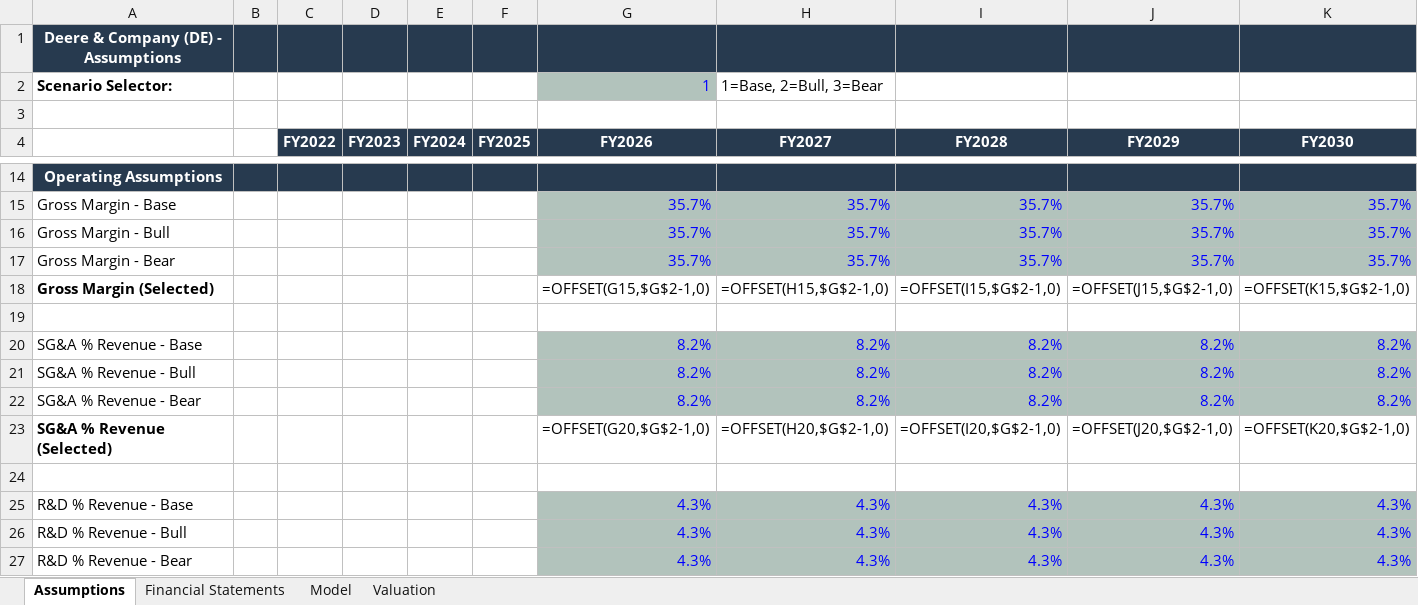
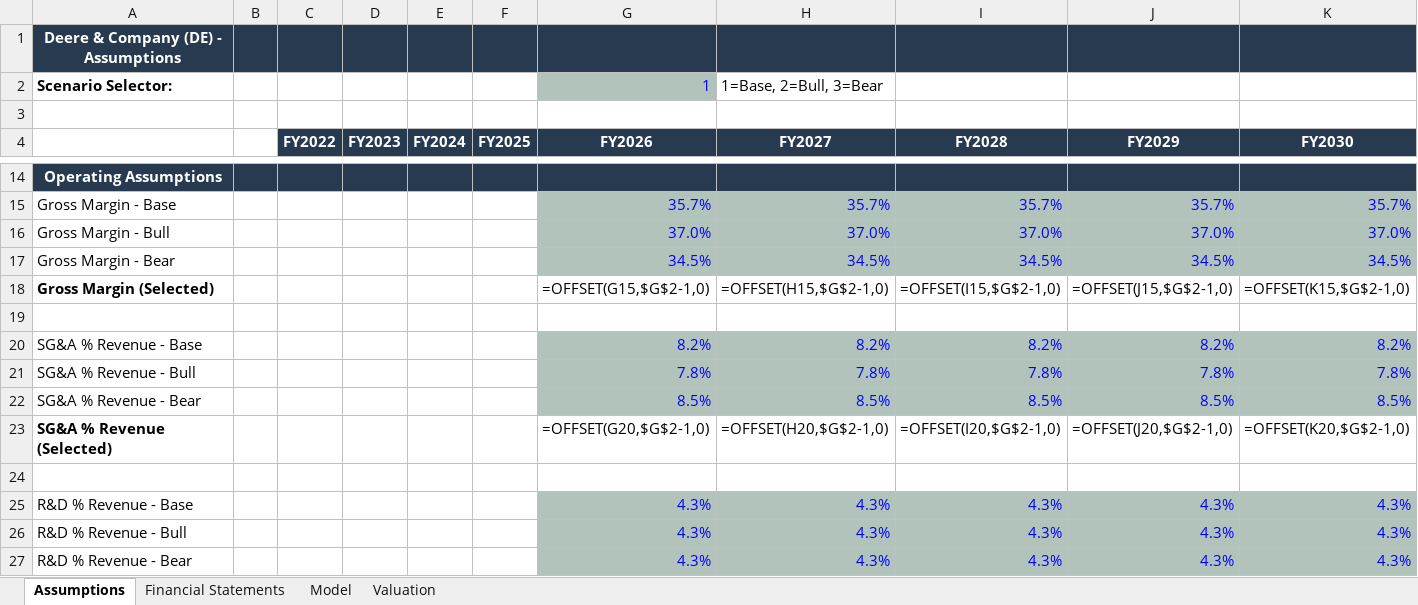
Before and after one commit to kikonavarro/investment-agents, an Excel workbook: data/valuations/DE/DE_modelo_valoracion.xlsx, sheet Assumptions, drawn as a sheet; only a part is shown, gaps mark what is left out; values as stored, in another font and other column widths than the file's, no borders; formulas without a stored value are shown as written; the diff covers the shown part only; the diff names each change by its address in the sheet, - before the commit and + after, or states it on an @@ line.

```diff
--- a/data/valuations/DE/DE_modelo_valoracion.xlsx (sheet Assumptions)
+++ b/data/valuations/DE/DE_modelo_valoracion.xlsx (sheet Assumptions)
-G16 (FY2026): 35.7%
+G16 (FY2026): 37.0%
-H16 (FY2027): 35.7%
+H16 (FY2027): 37.0%
-I16 (FY2028): 35.7%
+I16 (FY2028): 37.0%
-J16 (FY2029): 35.7%
+J16 (FY2029): 37.0%
-K16 (FY2030): 35.7%
+K16 (FY2030): 37.0%
-G17 (FY2026): 35.7%
+G17 (FY2026): 34.5%
-H17 (FY2027): 35.7%
+H17 (FY2027): 34.5%
-I17 (FY2028): 35.7%
+I17 (FY2028): 34.5%
-J17 (FY2029): 35.7%
+J17 (FY2029): 34.5%
-K17 (FY2030): 35.7%
+K17 (FY2030): 34.5%
-G21 (FY2026): 8.2%
+G21 (FY2026): 7.8%
-H21 (FY2027): 8.2%
+H21 (FY2027): 7.8%
-I21 (FY2028): 8.2%
+I21 (FY2028): 7.8%
-J21 (FY2029): 8.2%
+J21 (FY2029): 7.8%
-K21 (FY2030): 8.2%
+K21 (FY2030): 7.8%
-G22 (FY2026): 8.2%
+G22 (FY2026): 8.5%
-H22 (FY2027): 8.2%
+H22 (FY2027): 8.5%
-I22 (FY2028): 8.2%
+I22 (FY2028): 8.5%
-J22 (FY2029): 8.2%
+J22 (FY2029): 8.5%
-K22 (FY2030): 8.2%
+K22 (FY2030): 8.5%
```
Also changed, not shown: 36 edited cells elsewhere in this sheet, sheet Valuation, 37 other files.
